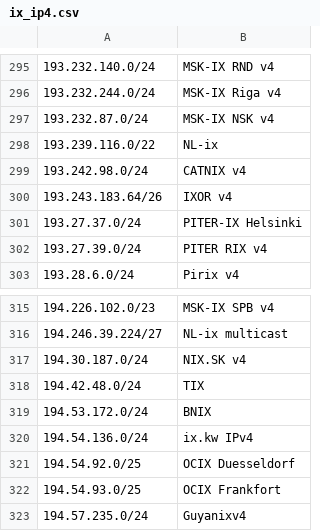
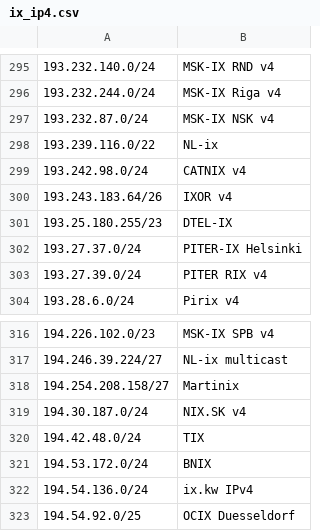
Before and after one commit to haensen/ix-networks, a CSV file: ix_ip4.csv, drawn as a sheet; only a part is shown, gaps mark what is left out; the shorter side is filled out with more unchanged rows; the diff names each change by its address in the sheet, - before the commit and + after, or states it on an @@ line.

```diff
--- a/ix_ip4.csv
+++ b/ix_ip4.csv
+row 301: 193.25.180.255/23 | DTEL-IX
+row 318: 194.254.208.158/27 | Martinix
```
Also changed, not shown: ix_ip6.csv.
